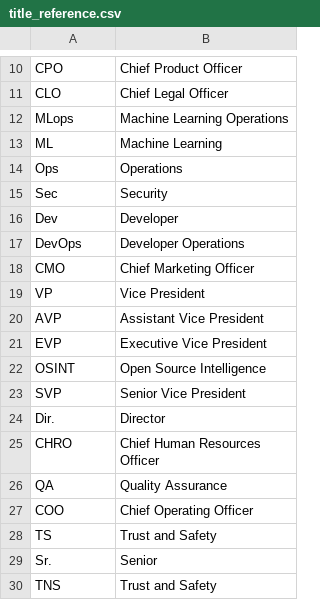
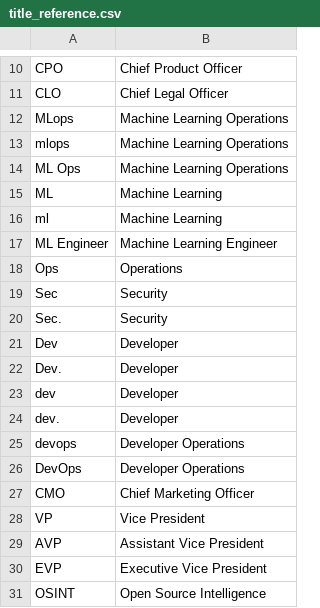
Before and after one commit to ryabrams/persona-tagging, a CSV file: data/title_reference.csv, drawn as a sheet; only a part is shown, gaps mark what is left out; the shorter side is filled out with more unchanged rows; the diff covers the shown part only; the diff names each change by its address in the sheet, - before the commit and + after, or states it on an @@ line.

```diff
--- a/data/title_reference.csv
+++ b/data/title_reference.csv
+row 13: mlops | Machine Learning Operations
+row 14: ML Ops | Machine Learning Operations
+row 16: ml | Machine Learning
+row 17: ML Engineer | Machine Learning Engineer
+row 20: Sec. | Security
+row 22: Dev. | Developer
+row 23: dev | Developer
+row 24: dev. | Developer
+row 25: devops | Developer Operations
```
Also changed, not shown: 17 added rows elsewhere in this file.
